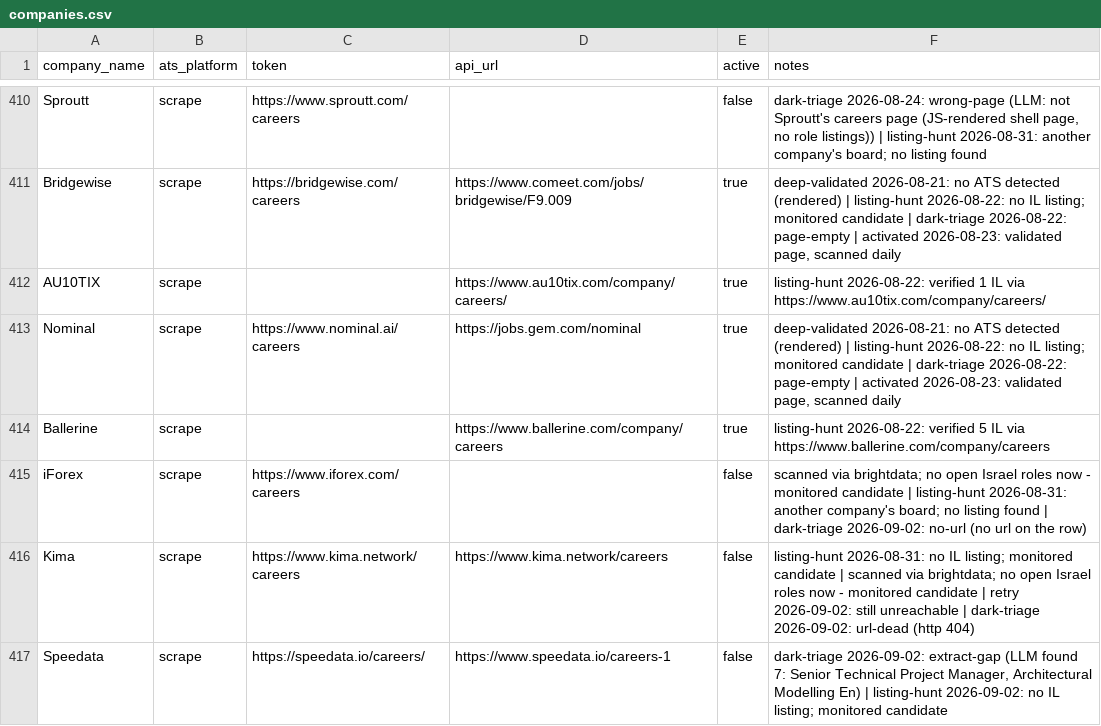
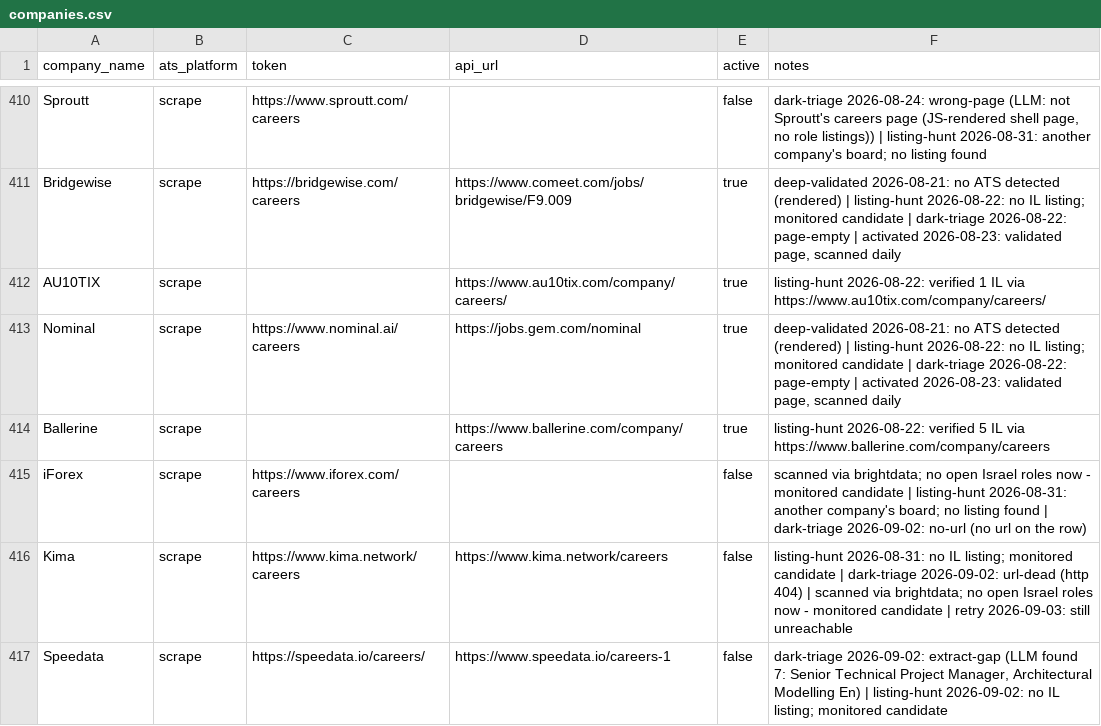
Before and after one commit to AnalystJobsIL/pipeline, a CSV file: companies.csv, drawn as a sheet; only a part is shown, gaps mark what is left out; the diff covers the shown part only.

Commit message:
retry-unreachable 2026-09-03T07:39 (schedule run 33727341124) [skip ci]

```diff
--- a/companies.csv
+++ b/companies.csv
@@ -415,3 +415,3 @@ Ballerine,scrape,,https://www.ballerine.com/company/careers,true,listing-hunt 20
 iForex,scrape,https://www.iforex.com/careers,,false,scanned via brightdata; no open Israel roles now - monitored candidate | listing-hunt 2026-08-31: another company's board; no listing found | dark-triage 2026-09-02: no-url (no url on the row)
-Kima,scrape,https://www.kima.network/careers,https://www.kima.network/careers,false,listing-hunt 2026-08-31: no IL listing; monitored candidate | scanned via brightdata; no open Israel roles now - monitored candidate | retry 2026-09-02: still unreachable | dark-triage 2026-09-02: url-dead (http 404)
+Kima,scrape,https://www.kima.network/careers,https://www.kima.network/careers,false,listing-hunt 2026-08-31: no IL listing; monitored candidate | dark-triage 2026-09-02: url-dead (http 404) | scanned via brightdata; no open Israel roles now - monitored candidate | retry 2026-09-03: still unreachable
 Speedata,scrape,https://speedata.io/careers/,https://www.speedata.io/careers-1,false,"dark-triage 2026-09-02: extract-gap (LLM found 7: Senior Technical Project Manager, Architectural Modelling En) | listing-hunt 2026-09-02: no IL listing; monitored candidate"
```
Also changed, not shown: 37 edited cells elsewhere in this file, 1 other file.
